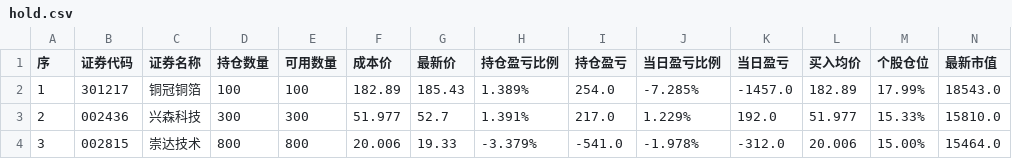
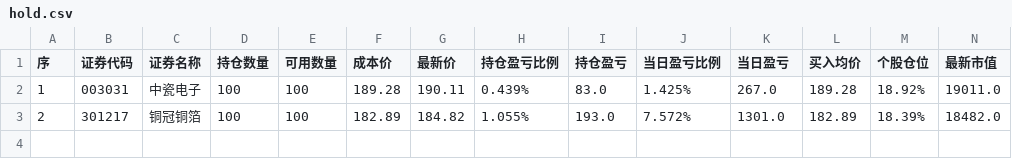
Before and after one commit to JasperChin-QUANT/day_trade_info, a CSV file: hold.csv, drawn as a sheet; only a part is shown; rows hold the shown columns only; the diff names each change by its address in the sheet, - before the commit and + after, or states it on an @@ line.

```diff
--- a/hold.csv
+++ b/hold.csv
-B2 (证券代码): 301217
+B2 (证券代码): 003031
-C2 (证券名称): 铜冠铜箔
+C2 (证券名称): 中瓷电子
-F2 (成本价): 182.89
+F2 (成本价): 189.28
-G2 (最新价): 185.43
+G2 (最新价): 190.11
-H2 (持仓盈亏比例): 1.389%
+H2 (持仓盈亏比例): 0.439%
-I2 (持仓盈亏): 254.0
+I2 (持仓盈亏): 83.0
-J2 (当日盈亏比例): -7.285%
+J2 (当日盈亏比例): 1.425%
-K2 (当日盈亏): -1457.0
+K2 (当日盈亏): 267.0
-L2 (买入均价): 182.89
+L2 (买入均价): 189.28
-M2 (个股仓位): 17.99%
+M2 (个股仓位): 18.92%
-N2 (最新市值): 18543.0
+N2 (最新市值): 19011.0
-B3 (证券代码): 002436
+B3 (证券代码): 301217
-C3 (证券名称): 兴森科技
+C3 (证券名称): 铜冠铜箔
-D3 (持仓数量): 300
+D3 (持仓数量): 100
-E3 (可用数量): 300
+E3 (可用数量): 100
-F3 (成本价): 51.977
+F3 (成本价): 182.89
-G3 (最新价): 52.7
+G3 (最新价): 184.82
-H3 (持仓盈亏比例): 1.391%
+H3 (持仓盈亏比例): 1.055%
-I3 (持仓盈亏): 217.0
+I3 (持仓盈亏): 193.0
-J3 (当日盈亏比例): 1.229%
+J3 (当日盈亏比例): 7.572%
-K3 (当日盈亏): 192.0
+K3 (当日盈亏): 1301.0
-L3 (买入均价): 51.977
+L3 (买入均价): 182.89
-M3 (个股仓位): 15.33%
+M3 (个股仓位): 18.39%
-N3 (最新市值): 15810.0
+N3 (最新市值): 18482.0
-row 4: 3 | 002815 | 崇达技术 | 800 | 800 | 20.006 | 19.33 | -3.379% | -541.0 | -1.978% | -312.0 | 20.006 | 15.00% | 15464.0
```
Also changed, not shown: trade.csv.
